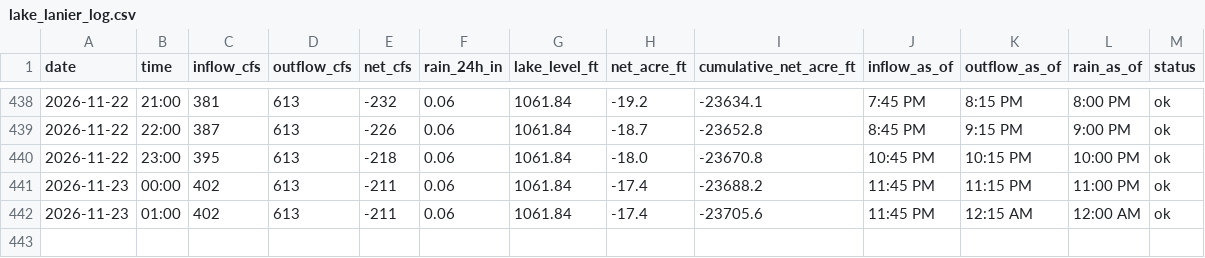
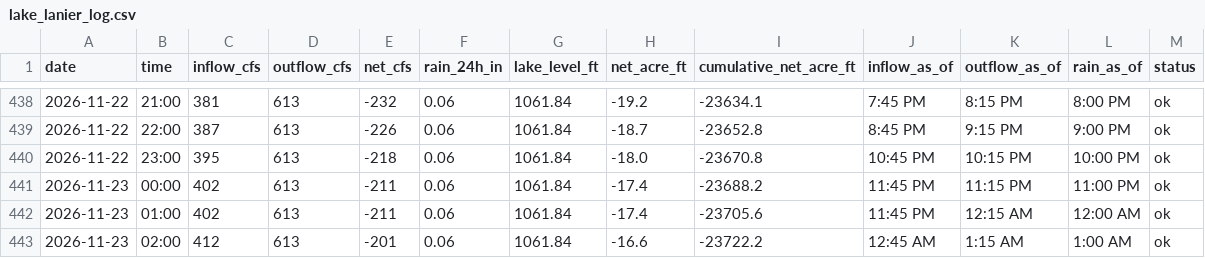
Before and after one commit to rjcanfield139-thwg/lake-lanier-logger, a CSV file: data/lake_lanier_log.csv, drawn as a sheet; only a part is shown, gaps mark what is left out; the diff names each change by its address in the sheet, - before the commit and + after, or states it on an @@ line.

```diff
--- a/data/lake_lanier_log.csv
+++ b/data/lake_lanier_log.csv
+row 443: 2026-11-23 | 02:00 | 412 | 613 | -201 | 0.06 | 1061.84 | -16.6 | -23722.2 | 12:45 AM | 1:15 AM | 1:00 AM | ok
```
Also changed, not shown: data/lake_lanier_daily.csv.
